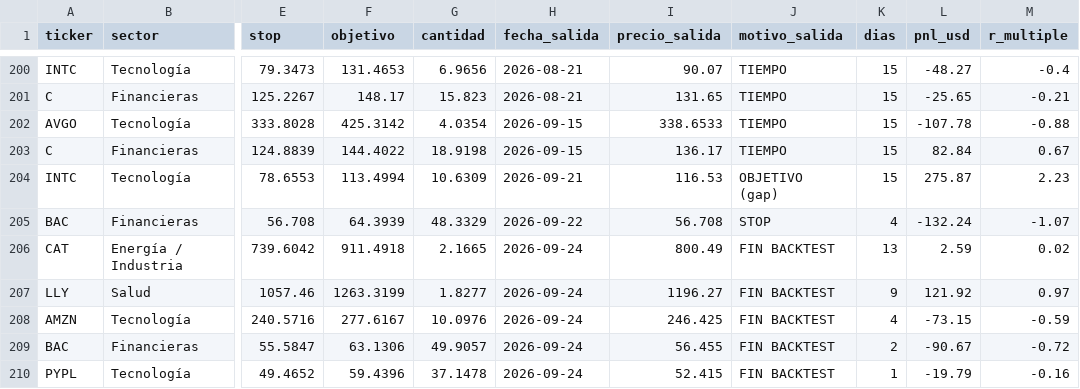
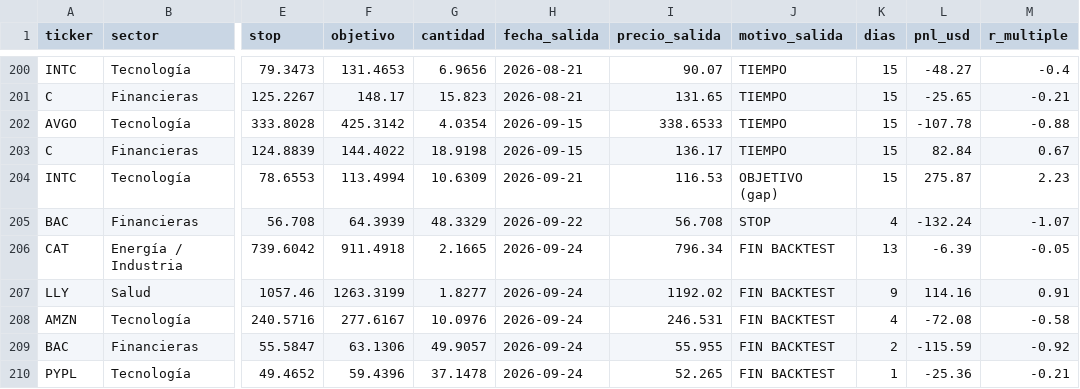
Before and after one commit to facundogreyak/swing-agent, a CSV file: reportes/backtest_operaciones.csv, drawn as a sheet; only a part is shown, gaps mark what is left out; the diff names each change by its address in the sheet, - before the commit and + after, or states it on an @@ line.

```diff
--- a/reportes/backtest_operaciones.csv
+++ b/reportes/backtest_operaciones.csv
-I206 (precio_salida): 800.49
+I206 (precio_salida): 796.34
-L206 (pnl_usd): 2.59
+L206 (pnl_usd): -6.39
-M206 (r_multiple): 0.02
+M206 (r_multiple): -0.05
-I207 (precio_salida): 1196.27
+I207 (precio_salida): 1192.02
-L207 (pnl_usd): 121.92
+L207 (pnl_usd): 114.16
-M207 (r_multiple): 0.97
+M207 (r_multiple): 0.91
-I208 (precio_salida): 246.425
+I208 (precio_salida): 246.531
-L208 (pnl_usd): -73.15
+L208 (pnl_usd): -72.08
-M208 (r_multiple): -0.59
+M208 (r_multiple): -0.58
-I209 (precio_salida): 56.455
+I209 (precio_salida): 55.955
-L209 (pnl_usd): -90.67
+L209 (pnl_usd): -115.59
-M209 (r_multiple): -0.72
+M209 (r_multiple): -0.92
-I210 (precio_salida): 52.415
+I210 (precio_salida): 52.265
-L210 (pnl_usd): -19.79
+L210 (pnl_usd): -25.36
-M210 (r_multiple): -0.16
+M210 (r_multiple): -0.21
```
Also changed, not shown: reportes/backtest_equity.csv, 4 other files.
